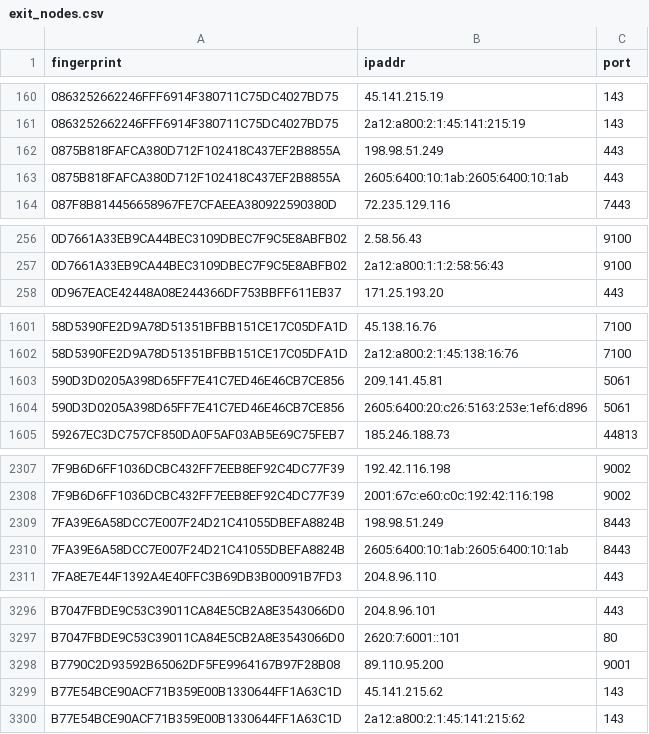
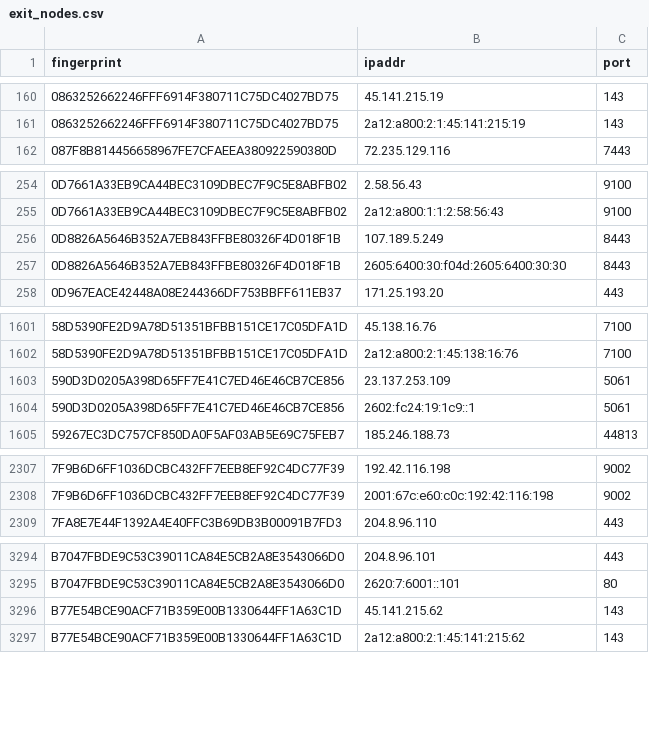
Before and after one commit to 0xPratikPatil/peel-the-net, a CSV file: dataset/exit_nodes.csv, drawn as a sheet; only a part is shown, gaps mark what is left out.

```diff
--- a/dataset/exit_nodes.csv
+++ b/dataset/exit_nodes.csv
@@ -161,4 +161,2 @@ fingerprint,ipaddr,port
 0863252662246FFF6914F380711C75DC4027BD75,2a12:a800:2:1:45:141:215:19,143
-0875B818FAFCA380D712F102418C437EF2B8855A,198.98.51.249,443
-0875B818FAFCA380D712F102418C437EF2B8855A,2605:6400:10:1ab:2605:6400:10:1ab,443
 087F8B814456658967FE7CFAEEA380922590380D,72.235.129.116,7443
@@ -257,2 +255,4 @@ fingerprint,ipaddr,port
 0D7661A33EB9CA44BEC3109DBEC7F9C5E8ABFB02,2a12:a800:1:1:2:58:56:43,9100
+0D8826A5646B352A7EB843FFBE80326F4D018F1B,107.189.5.249,8443
+0D8826A5646B352A7EB843FFBE80326F4D018F1B,2605:6400:30:f04d:2605:6400:30:30,8443
 0D967EACE42448A08E244366DF753BBFF611EB37,171.25.193.20,443
@@ -1602,4 +1602,4 @@ fingerprint,ipaddr,port
 58D5390FE2D9A78D51351BFBB151CE17C05DFA1D,2a12:a800:2:1:45:138:16:76,7100
-590D3D0205A398D65FF7E41C7ED46E46CB7CE856,209.141.45.81,5061
-590D3D0205A398D65FF7E41C7ED46E46CB7CE856,2605:6400:20:c26:5163:253e:1ef6:d896,5061
+590D3D0205A398D65FF7E41C7ED46E46CB7CE856,23.137.253.109,5061
+590D3D0205A398D65FF7E41C7ED46E46CB7CE856,2602:fc24:19:1c9::1,5061
 59267EC3DC757CF850DA0F5AF03AB5E69C75FEB7,185.246.188.73,44813
@@ -2308,4 +2308,2 @@ fingerprint,ipaddr,port
 7F9B6D6FF1036DCBC432FF7EEB8EF92C4DC77F39,2001:67c:e60:c0c:192:42:116:198,9002
-7FA39E6A58DCC7E007F24D21C41055DBEFA8824B,198.98.51.249,8443
-7FA39E6A58DCC7E007F24D21C41055DBEFA8824B,2605:6400:10:1ab:2605:6400:10:1ab,8443
 7FA8E7E44F1392A4E40FFC3B69DB3B00091B7FD3,204.8.96.110,443
@@ -3297,3 +3295,2 @@ B7047FBDE9C53C39011CA84E5CB2A8E3543066D0,204.8.96.101,443
 B7047FBDE9C53C39011CA84E5CB2A8E3543066D0,2620:7:6001::101,80
-B7790C2D93592B65062DF5FE9964167B97F28B08,89.110.95.200,9001
 B77E54BCE90ACF71B359E00B1330644FF1A63C1D,45.141.215.62,143
```
Also changed, not shown: dataset/all_nodes.csv, dataset/guard_nodes.csv, 3 other files.
